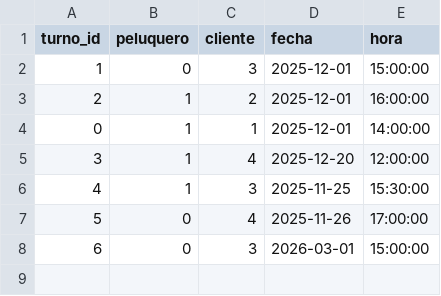
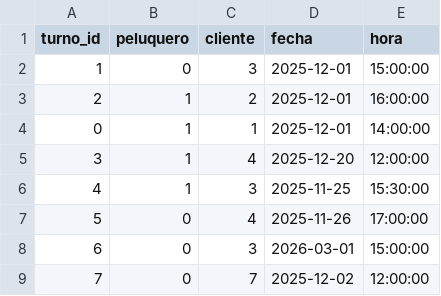
Before and after one commit to KrissFT/peluqueria, a CSV file: csv/datos_turnos.csv, drawn as a sheet; the diff names each change by its address in the sheet, - before the commit and + after, or states it on an @@ line.

```diff
--- a/csv/datos_turnos.csv
+++ b/csv/datos_turnos.csv
+row 9: 7 | 0 | 7 | 2025-12-02 | 12:00:00
```
Also changed, not shown: 3 other files.
